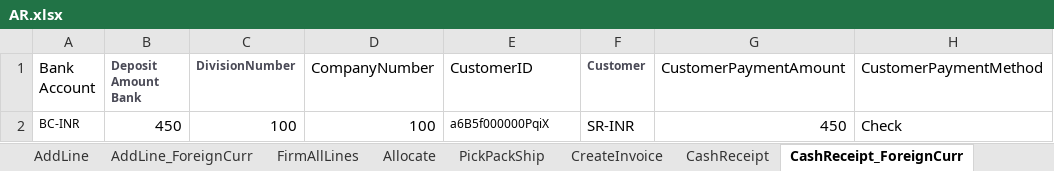
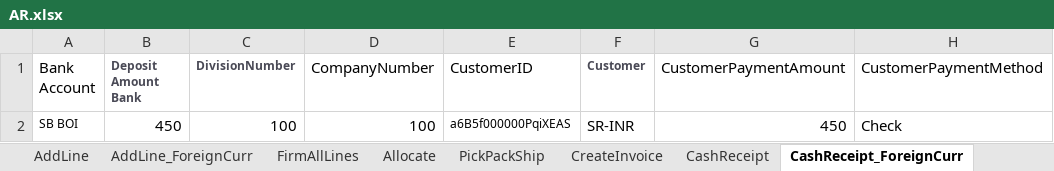
Before and after one commit to msuryawanshi20/rstk_PROVAR-COPADO, an Excel workbook: templates/AutomationOrg/AR.xlsx, sheet CashReceipt_ForeignCurr, drawn as a sheet; values as stored, in another font and other column widths than the file's, no borders; the diff names each change by its address in the sheet, - before the commit and + after, or states it on an @@ line.

```diff
--- a/templates/AutomationOrg/AR.xlsx (sheet CashReceipt_ForeignCurr)
+++ b/templates/AutomationOrg/AR.xlsx (sheet CashReceipt_ForeignCurr)
-A2 (Bank Account): BC-INR
+A2 (Bank Account): SB BOI
-E2 (CustomerID): a6B5f000000PqiX
+E2 (CustomerID): a6B5f000000PqiXEAS
```
Also changed, not shown: 16 other files.
